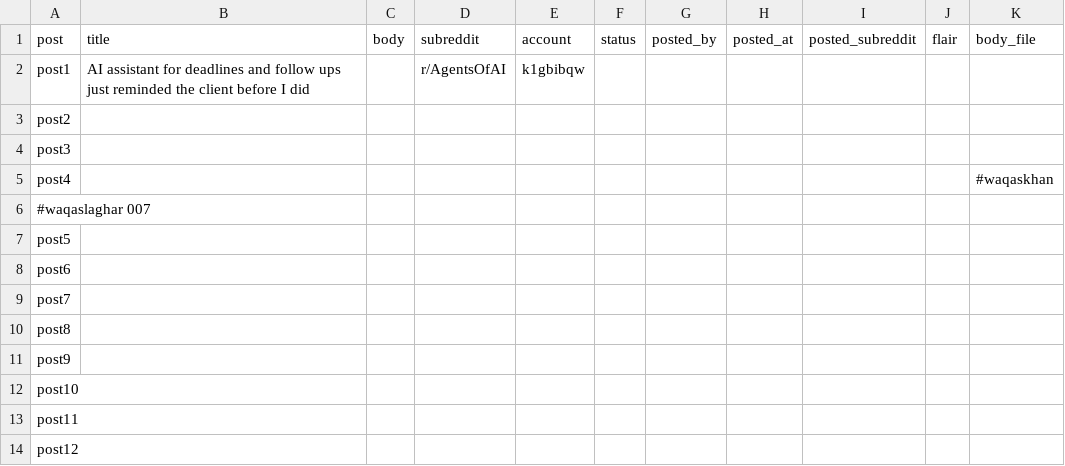
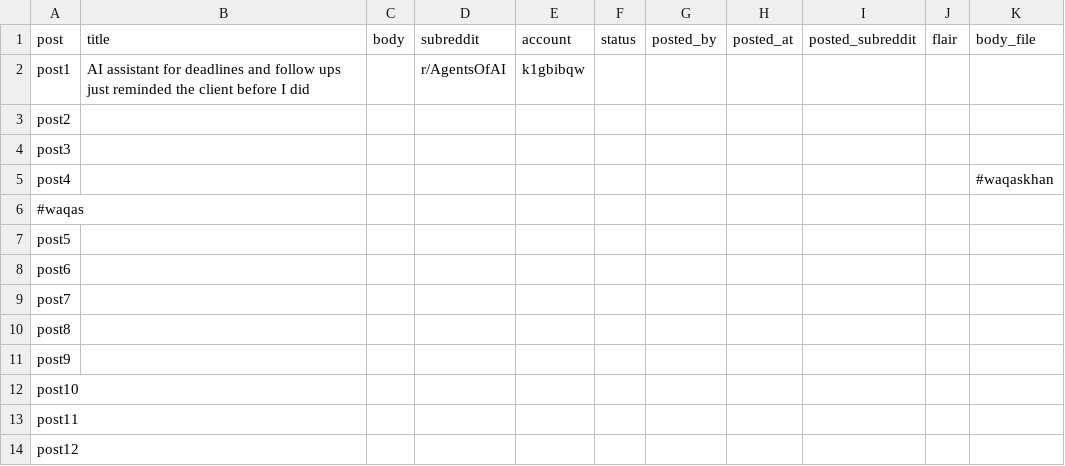
Before and after one commit to waqasahmad713/Reddit_Automation, a CSV file: sheets/posts.csv, drawn as a sheet.

Commit message:
changed done

```diff
--- a/sheets/posts.csv
+++ b/sheets/posts.csv
@@ -5,3 +5,3 @@ post3,,,,,,,,,,
 post4,,,,,,,,,,#waqaskhan
-#waqaslaghar 007
+#waqas
 post5,,,,,,,,,,
```
